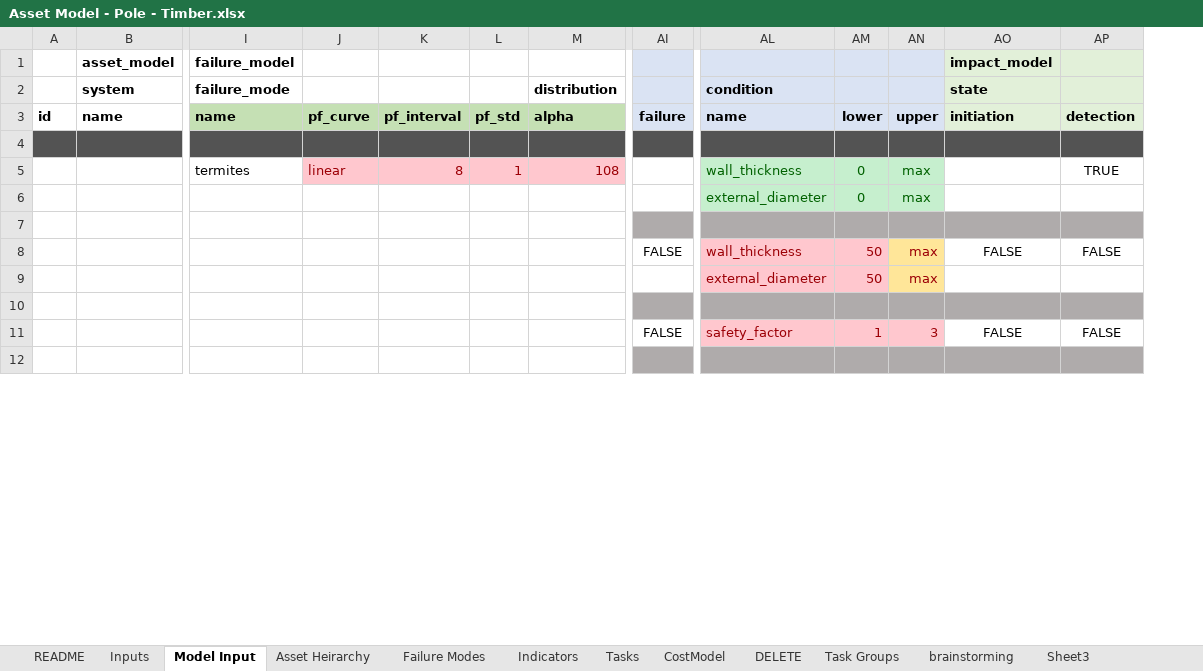
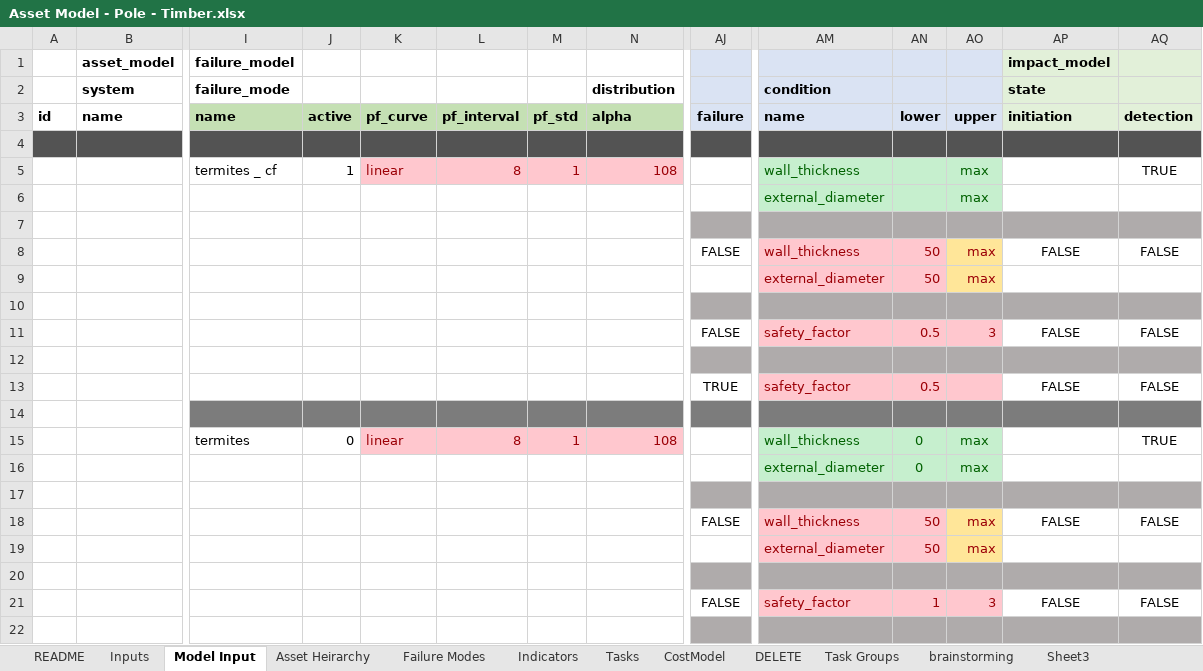
Before and after one commit to gavintreseder/pof, an Excel workbook: data/inputs/Asset Model - Pole - Timber.xlsx, sheet Model Input, drawn as a sheet; only a part is shown, gaps mark what is left out; values as stored, in another font and other column widths than the file's, no borders; conditional formats not drawn; 1 other sheet too large or unreadable and not compared; addresses are those after the commit; rows hold the shown columns only; the diff covers the shown part only; the diff names each change by its address in the sheet, - before the commit and + after, or states it on an @@ line.

```diff
--- a/data/inputs/Asset Model - Pole - Timber.xlsx (sheet Model Input)
+++ b/data/inputs/Asset Model - Pole - Timber.xlsx (sheet Model Input)
+column J, rows 3-5: active |  | 1
-I5: termites
+I5: termites _ cf
-AN5:AN6: 0
+AN5:AN6: (empty)
+row 8:  |  |  |  |  |  |  |  | FALSE | wall_thickness | 50 | max | FALSE | FALSE
@@ row 23 moved to row 9: external_diameter @@
+row 10: (empty)
@@ row 25 moved to row 11: conditional_failure @@
+row 12: (empty)
+row 13:  |  |  |  |  |  |  |  | TRUE | safety_factor | 0.5 |  | FALSE | FALSE
+row 14: (empty)
+row 15:  |  | termites | 0 | linear | 8 | 1 | 108 |  | wall_thickness | 0 | max |  | TRUE
+row 16:  |  |  |  |  |  |  |  |  | external_diameter | 0 | max
+row 17: (empty)
```
Also changed, not shown: 8 removed rows elsewhere in this sheet, 8 other files.
